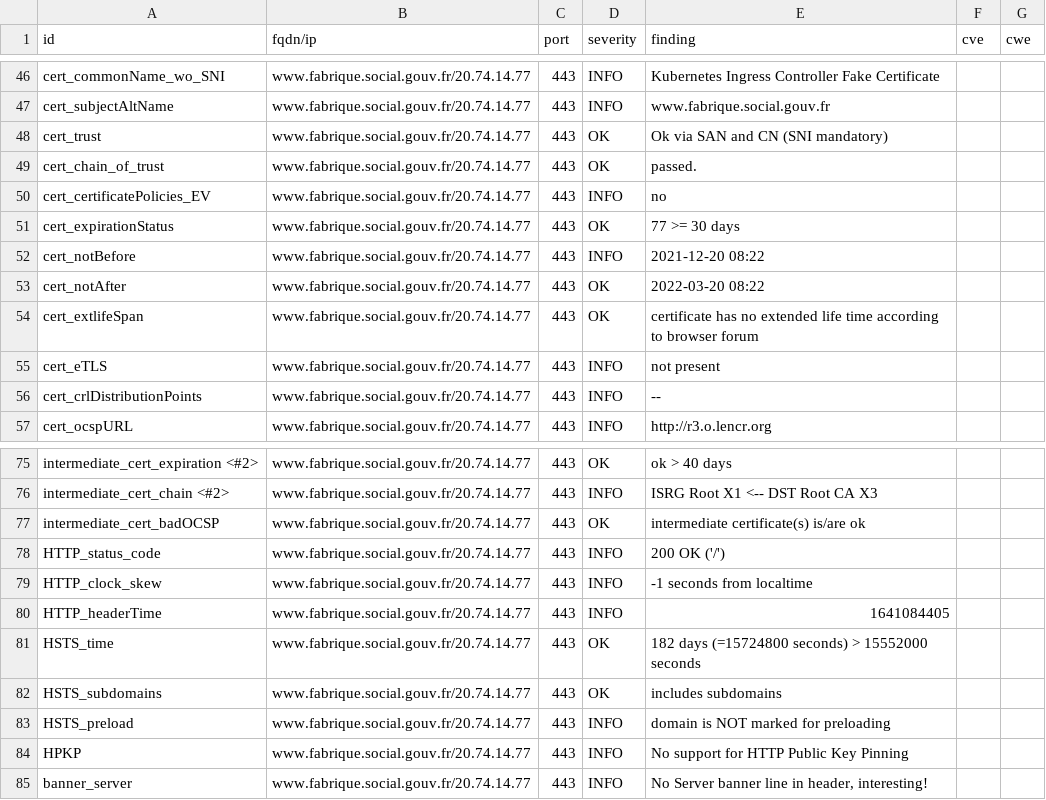
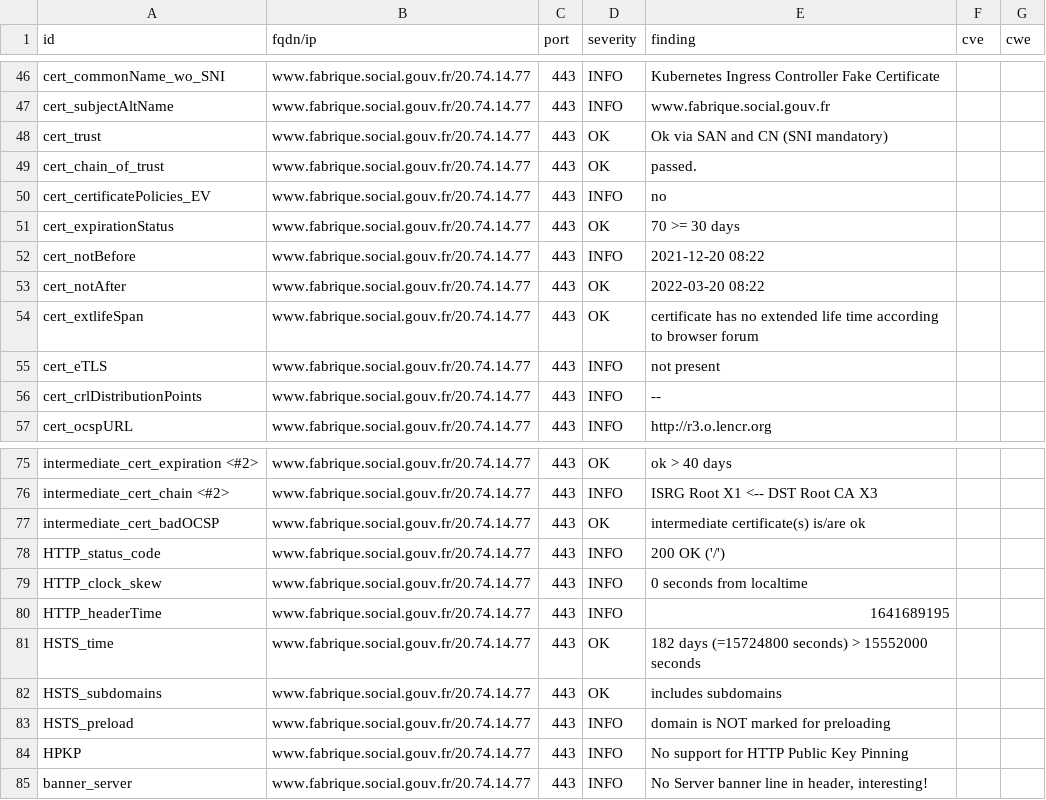
Before and after one commit to SocialGouv/dashlord, a CSV file: results/aHR0cHM6Ly93d3cuZmFicmlxdWUuc29jaWFsLmdvdXYuZnI=/testssl.csv, drawn as a sheet; only a part is shown, gaps mark what is left out.

```diff
--- a/results/aHR0cHM6Ly93d3cuZmFicmlxdWUuc29jaWFsLmdvdXYuZnI=/testssl.csv
+++ b/results/aHR0cHM6Ly93d3cuZmFicmlxdWUuc29jaWFsLmdvdXYuZnI=/testssl.csv
@@ -50,3 +50,3 @@
 "cert_certificatePolicies_EV","www.fabrique.social.gouv.fr/20.74.14.77","443","INFO","no","",""
-"cert_expirationStatus","www.fabrique.social.gouv.fr/20.74.14.77","443","OK","77 >= 30 days","",""
+"cert_expirationStatus","www.fabrique.social.gouv.fr/20.74.14.77","443","OK","70 >= 30 days","",""
 "cert_notBefore","www.fabrique.social.gouv.fr/20.74.14.77","443","INFO","2021-12-20 08:22","",""
@@ -78,4 +78,4 @@
 "HTTP_status_code","www.fabrique.social.gouv.fr/20.74.14.77","443","INFO","200 OK ('/')","",""
-"HTTP_clock_skew","www.fabrique.social.gouv.fr/20.74.14.77","443","INFO","-1 seconds from localtime","",""
-"HTTP_headerTime","www.fabrique.social.gouv.fr/20.74.14.77","443","INFO","1641084405","",""
+"HTTP_clock_skew","www.fabrique.social.gouv.fr/20.74.14.77","443","INFO","0 seconds from localtime","",""
+"HTTP_headerTime","www.fabrique.social.gouv.fr/20.74.14.77","443","INFO","1641689195","",""
 "HSTS_time","www.fabrique.social.gouv.fr/20.74.14.77","443","OK","182 days (=15724800 seconds) > 15552000 seconds","",""
```
Also changed, not shown: 16 other files.
